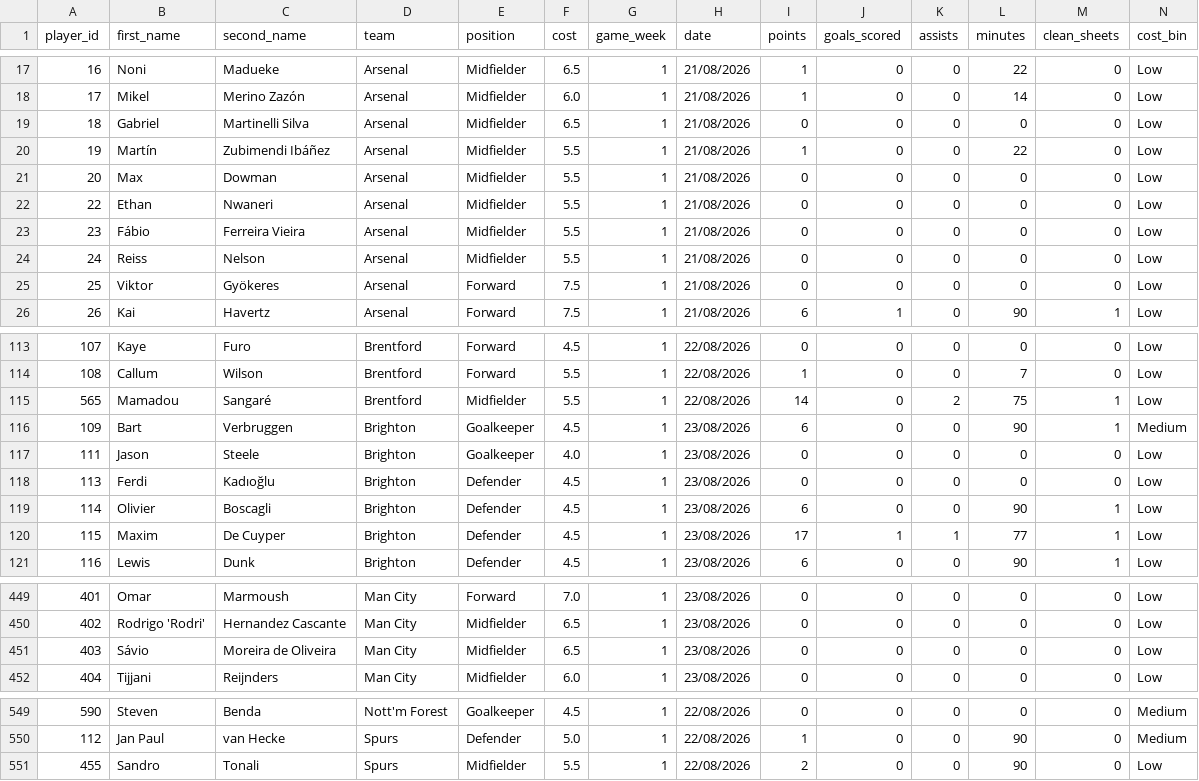
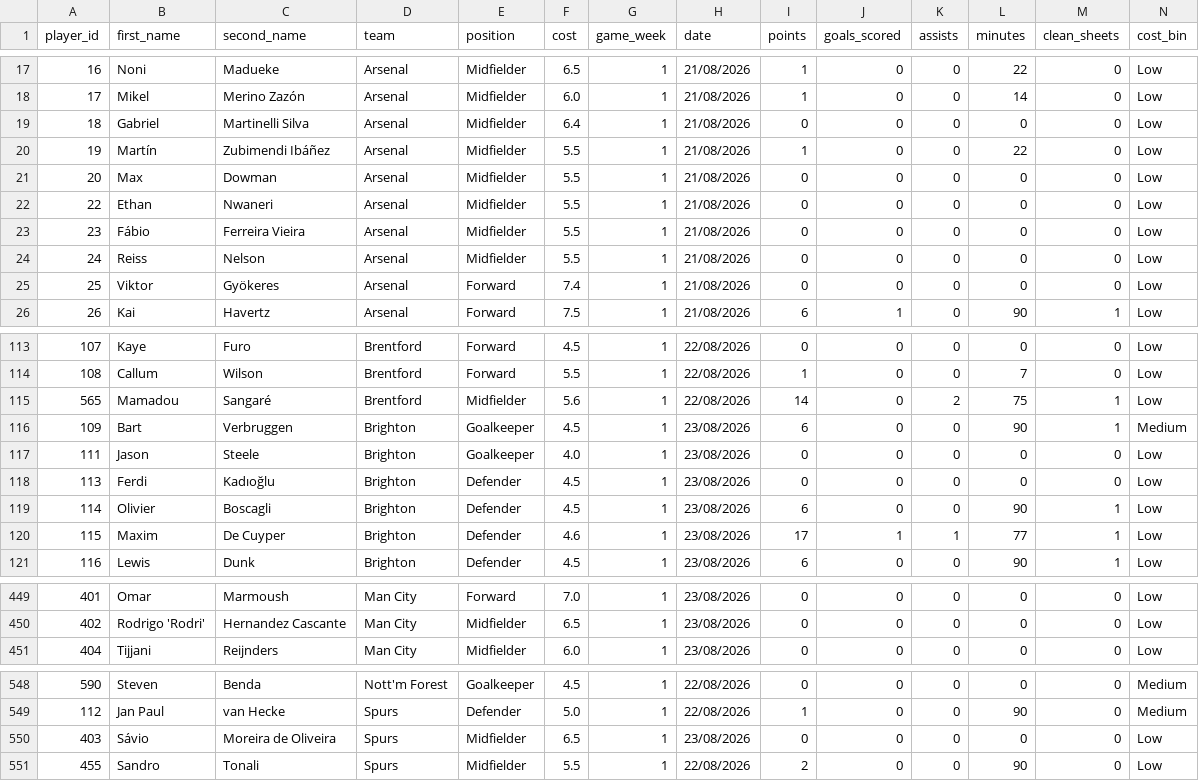
Before and after one commit to Yeti7554/scoresnippet-data, a CSV file: data.csv, drawn as a sheet; only a part is shown, gaps mark what is left out.

```diff
--- a/data.csv
+++ b/data.csv
@@ -18,3 +18,3 @@ player_id,first_name,second_name,team,position,cost,game_week,date,points,goals_
 17,Mikel,Merino Zazón,Arsenal,Midfielder,6.0,1,21/08/2026,1,0,0,14,0,Low
-18,Gabriel,Martinelli Silva,Arsenal,Midfielder,6.5,1,21/08/2026,0,0,0,0,0,Low
+18,Gabriel,Martinelli Silva,Arsenal,Midfielder,6.4,1,21/08/2026,0,0,0,0,0,Low
 19,Martín,Zubimendi Ibáñez,Arsenal,Midfielder,5.5,1,21/08/2026,1,0,0,22,0,Low
@@ -24,3 +24,3 @@ player_id,first_name,second_name,team,position,cost,game_week,date,points,goals_
 24,Reiss,Nelson,Arsenal,Midfielder,5.5,1,21/08/2026,0,0,0,0,0,Low
-25,Viktor,Gyökeres,Arsenal,Forward,7.5,1,21/08/2026,0,0,0,0,0,Low
+25,Viktor,Gyökeres,Arsenal,Forward,7.4,1,21/08/2026,0,0,0,0,0,Low
 26,Kai,Havertz,Arsenal,Forward,7.5,1,21/08/2026,6,1,0,90,1,Low
@@ -114,3 +114,3 @@ player_id,first_name,second_name,team,position,cost,game_week,date,points,goals_
 108,Callum,Wilson,Brentford,Forward,5.5,1,22/08/2026,1,0,0,7,0,Low
-565,Mamadou,Sangaré,Brentford,Midfielder,5.5,1,22/08/2026,14,0,2,75,1,Low
+565,Mamadou,Sangaré,Brentford,Midfielder,5.6,1,22/08/2026,14,0,2,75,1,Low
 109,Bart,Verbruggen,Brighton,Goalkeeper,4.5,1,23/08/2026,6,0,0,90,1,Medium
@@ -119,3 +119,3 @@ player_id,first_name,second_name,team,position,cost,game_week,date,points,goals_
 114,Olivier,Boscagli,Brighton,Defender,4.5,1,23/08/2026,6,0,0,90,1,Low
-115,Maxim,De Cuyper,Brighton,Defender,4.5,1,23/08/2026,17,1,1,77,1,Low
+115,Maxim,De Cuyper,Brighton,Defender,4.6,1,23/08/2026,17,1,1,77,1,Low
 116,Lewis,Dunk,Brighton,Defender,4.5,1,23/08/2026,6,0,0,90,1,Low
@@ -450,3 +450,2 @@ player_id,first_name,second_name,team,position,cost,game_week,date,points,goals_
 402,Rodrigo 'Rodri',Hernandez Cascante,Man City,Midfielder,6.5,1,23/08/2026,0,0,0,0,0,Low
-403,Sávio,Moreira de Oliveira,Man City,Midfielder,6.5,1,23/08/2026,0,0,0,0,0,Low
 404,Tijjani,Reijnders,Man City,Midfielder,6.0,1,23/08/2026,0,0,0,0,0,Low
@@ -550,2 +549,3 @@ player_id,first_name,second_name,team,position,cost,game_week,date,points,goals_
 112,Jan Paul,van Hecke,Spurs,Defender,5.0,1,22/08/2026,1,0,0,90,0,Medium
+403,Sávio,Moreira de Oliveira,Spurs,Midfielder,6.5,1,23/08/2026,0,0,0,0,0,Low
 455,Sandro,Tonali,Spurs,Midfielder,5.5,1,22/08/2026,2,0,0,90,0,Low
```
